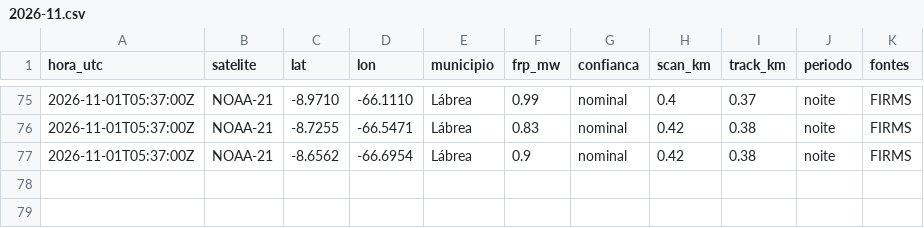
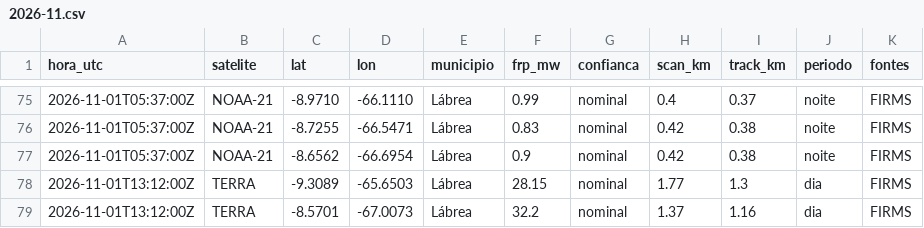
Before and after one commit to UFAMCCA/MonitorBETA, a CSV file: docs/data/historico/coari/2026-11.csv, drawn as a sheet; only a part is shown, gaps mark what is left out; the diff names each change by its address in the sheet, - before the commit and + after, or states it on an @@ line.

```diff
--- a/docs/data/historico/coari/2026-11.csv
+++ b/docs/data/historico/coari/2026-11.csv
+row 78: 2026-11-01T13:12:00Z | TERRA | -9.3089 | -65.6503 | Lábrea | 28.15 | nominal | 1.77 | 1.3 | dia | FIRMS
+row 79: 2026-11-01T13:12:00Z | TERRA | -8.5701 | -67.0073 | Lábrea | 32.2 | nominal | 1.37 | 1.16 | dia | FIRMS
```
Also changed, not shown: docs/data/historico/humaita/2026-11.csv, docs/data/historico/itacoatiara/2026-11.csv, 22 other files.
